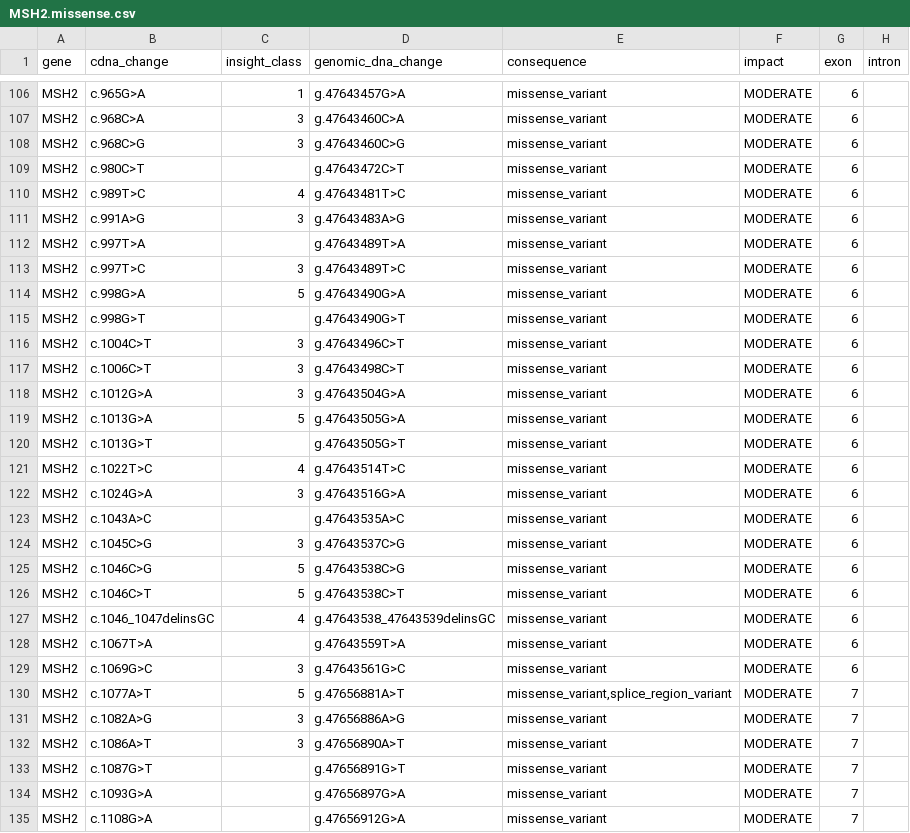
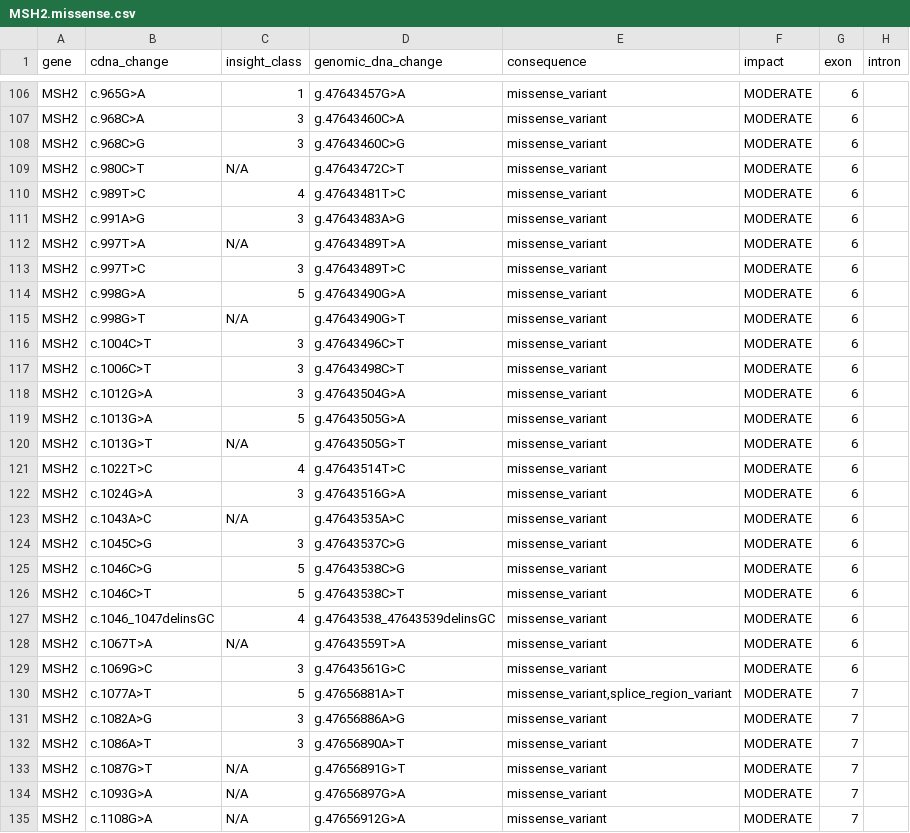
Before and after one commit to bjpop/mmrproteffect, a CSV file: data/MSH2.missense.csv, drawn as a sheet; only a part is shown, gaps mark what is left out; the diff covers the shown part only; the diff names each change by its address in the sheet, - before the commit and + after, or states it on an @@ line.

```diff
--- a/data/MSH2.missense.csv
+++ b/data/MSH2.missense.csv
-C109 (insight_class): (empty)
+C109 (insight_class): N/A
-C112 (insight_class): (empty)
+C112 (insight_class): N/A
-C115 (insight_class): (empty)
+C115 (insight_class): N/A
-C120 (insight_class): (empty)
+C120 (insight_class): N/A
-C123 (insight_class): (empty)
+C123 (insight_class): N/A
-C128 (insight_class): (empty)
+C128 (insight_class): N/A
-C133:C135 (insight_class): (empty)
+C133:C135 (insight_class): N/A
```
Also changed, not shown: 113 edited cells elsewhere in this file, 6 other files.
